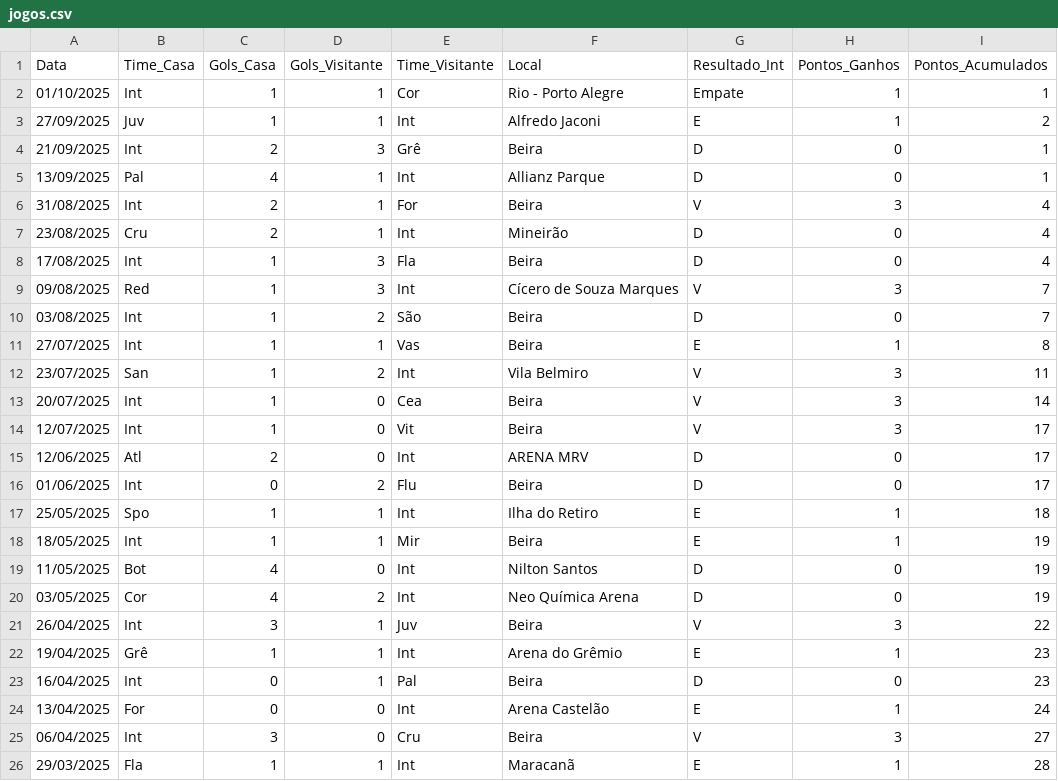
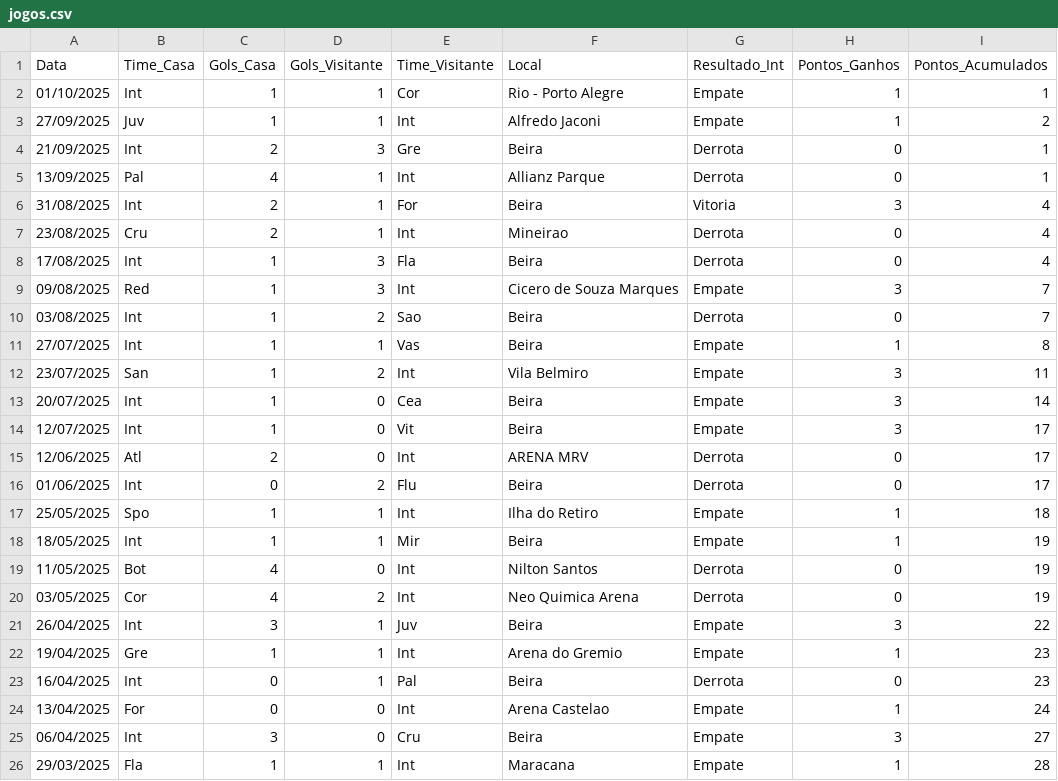
Before and after one commit to dacostaEF/loteca-inteligente, a CSV file: backend/models/Jogos/internacional/jogos.csv, drawn as a sheet.

Commit message:
CorreÃ§Ã£o dos Ãºltimos 5 confrontos - dados consistentes
- Corrigida lÃ³gica de inversÃ£o de resultados no script atualizar_ultimos_confrontos.py
- Corrigidos dados inconsistentes em todos os arquivos CSV dos times
- Flamengo: Cor 1x2 Fla corrigido de Empate para Vitoria
- Palmeiras: 2 correÃ§Ãµes de Empate para Vitoria
- Cruzeiro: Vas 2x0 Cru corrigido de Empate para Derrota
- Botafogo: 2 correÃ§Ãµes de Empate para Vitoria
- Mirassol: 2 correÃ§Ãµes de Empate para Vitoria
- Bahia: 1 correÃ§Ã£o de Empate para Vitoria
- SÃ£o Paulo: 2 correÃ§Ãµes (1 Derrota, 1 Vitoria)
- Fluminense: 2 correÃ§Ãµes de Empate para Vitoria
- GrÃªmio: 2 correÃ§Ãµes de Empate para Vitoria
- CearÃ¡: 1 correÃ§Ã£o de Empate para Vitoria
- Vasco: 3 correÃ§Ãµes (2 Vitorias, 1 Derrota)
- Corinthians: 2 correÃ§Ãµes de Empate para Derrota
- Internacional: 1 correÃ§Ã£o de Empate para Vitoria
- Santos: 1 correÃ§Ã£o de Empate para Vitoria
- VitÃ³ria: 1 correÃ§Ã£o de Empate para Vitoria
- Juventude: 1 correÃ§Ã£o de Empate para Vitoria
- Fortaleza: 3 correÃ§Ãµes (2 Vitorias, 1 Derrota)
- Sport: 1 correÃ§Ã£o de Empate para Vitoria

Total: 25 correÃ§Ãµes aplicadas em dados inconsistentes
Ãšltimos confrontos agora refletem corretamente os placares dos jogos

```diff
--- a/backend/models/Jogos/internacional/jogos.csv
+++ b/backend/models/Jogos/internacional/jogos.csv
@@ -2,25 +2,25 @@ Data,Time_Casa,Gols_Casa,Gols_Visitante,Time_Visitante,Local,Resultado_Int,Ponto
 01/10/2025,Int,1,1,Cor,Rio - Porto Alegre,Empate,1,1
-27/09/2025,Juv,1,1,Int,Alfredo Jaconi,E,1,2
-21/09/2025,Int,2,3,Grê,Beira,D,0,1
-13/09/2025,Pal,4,1,Int,Allianz Parque,D,0,1
-31/08/2025,Int,2,1,For,Beira,V,3,4
-23/08/2025,Cru,2,1,Int,Mineirão,D,0,4
-17/08/2025,Int,1,3,Fla,Beira,D,0,4
-09/08/2025,Red,1,3,Int,Cícero de Souza Marques,V,3,7
-03/08/2025,Int,1,2,São,Beira,D,0,7
-27/07/2025,Int,1,1,Vas,Beira,E,1,8
-23/07/2025,San,1,2,Int,Vila Belmiro,V,3,11
-20/07/2025,Int,1,0,Cea,Beira,V,3,14
-12/07/2025,Int,1,0,Vit,Beira,V,3,17
-12/06/2025,Atl,2,0,Int,ARENA MRV,D,0,17
-01/06/2025,Int,0,2,Flu,Beira,D,0,17
-25/05/2025,Spo,1,1,Int,Ilha do Retiro,E,1,18
-18/05/2025,Int,1,1,Mir,Beira,E,1,19
-11/05/2025,Bot,4,0,Int,Nilton Santos,D,0,19
-03/05/2025,Cor,4,2,Int,Neo Química Arena,D,0,19
-26/04/2025,Int,3,1,Juv,Beira,V,3,22
-19/04/2025,Grê,1,1,Int,Arena do Grêmio,E,1,23
-16/04/2025,Int,0,1,Pal,Beira,D,0,23
-13/04/2025,For,0,0,Int,Arena Castelão,E,1,24
-06/04/2025,Int,3,0,Cru,Beira,V,3,27
-29/03/2025,Fla,1,1,Int,Maracanã,E,1,28
+27/09/2025,Juv,1,1,Int,Alfredo Jaconi,Empate,1,2
+21/09/2025,Int,2,3,Gre,Beira,Derrota,0,1
+13/09/2025,Pal,4,1,Int,Allianz Parque,Derrota,0,1
+31/08/2025,Int,2,1,For,Beira,Vitoria,3,4
+23/08/2025,Cru,2,1,Int,Mineirao,Derrota,0,4
+17/08/2025,Int,1,3,Fla,Beira,Derrota,0,4
+09/08/2025,Red,1,3,Int,Cicero de Souza Marques,Empate,3,7
+03/08/2025,Int,1,2,Sao,Beira,Derrota,0,7
+27/07/2025,Int,1,1,Vas,Beira,Empate,1,8
+23/07/2025,San,1,2,Int,Vila Belmiro,Empate,3,11
+20/07/2025,Int,1,0,Cea,Beira,Empate,3,14
+12/07/2025,Int,1,0,Vit,Beira,Empate,3,17
+12/06/2025,Atl,2,0,Int,ARENA MRV,Derrota,0,17
+01/06/2025,Int,0,2,Flu,Beira,Derrota,0,17
+25/05/2025,Spo,1,1,Int,Ilha do Retiro,Empate,1,18
+18/05/2025,Int,1,1,Mir,Beira,Empate,1,19
+11/05/2025,Bot,4,0,Int,Nilton Santos,Derrota,0,19
+03/05/2025,Cor,4,2,Int,Neo Quimica Arena,Derrota,0,19
+26/04/2025,Int,3,1,Juv,Beira,Empate,3,22
+19/04/2025,Gre,1,1,Int,Arena do Gremio,Empate,1,23
+16/04/2025,Int,0,1,Pal,Beira,Derrota,0,23
+13/04/2025,For,0,0,Int,Arena Castelao,Empate,1,24
+06/04/2025,Int,3,0,Cru,Beira,Empate,3,27
+29/03/2025,Fla,1,1,Int,Maracana,Empate,1,28
```
Also changed, not shown: backend/models/Jogos/bahia/jogos.csv, backend/models/Jogos/botafogo/jogos.csv, 53 other files.
